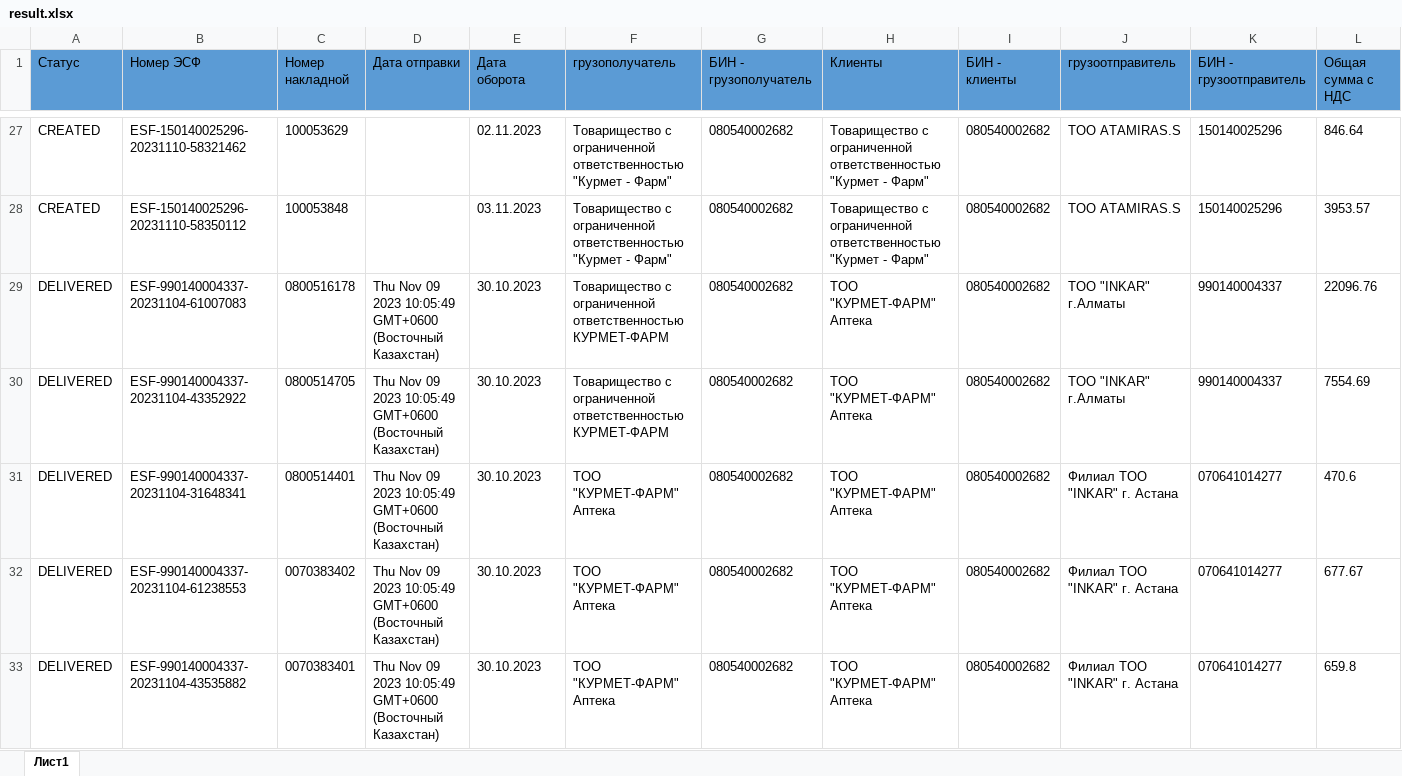
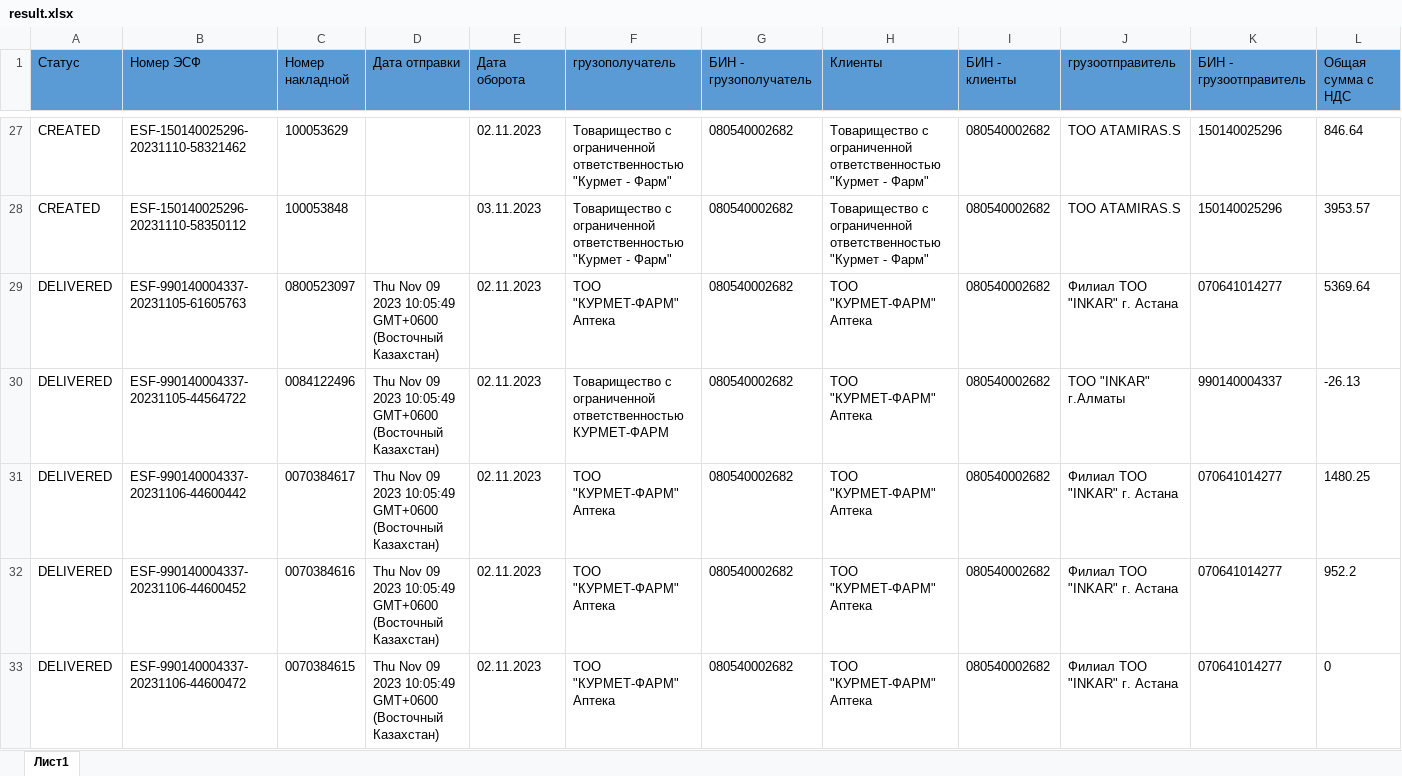
Before and after one commit to didarnivec/esf-backend, an Excel workbook: result.xlsx, sheet Лист1, drawn as a sheet; only a part is shown, gaps mark what is left out; the shorter side is filled out with more unchanged rows; values as stored, in another font and other column widths than the file's, no borders; rows hold the shown columns only; the diff covers the shown part only; the diff names each change by its address in the sheet, - before the commit and + after, or states it on an @@ line.

```diff
--- a/result.xlsx (sheet Лист1)
+++ b/result.xlsx (sheet Лист1)
-row 29: DELIVERED | ESF-990140004337-20231104-61007083 | 0800516178 | Thu Nov 09 2023 10:05:49 GMT+0600 (Восточный Казахстан) | 30.10.2023 | Товарищество с ограниченной ответственностью КУРМЕТ-ФАРМ | 080540002682 | ТОО "КУРМЕТ-ФАРМ" Аптека | 080540002682 | ТОО "INKAR" г.Алматы | 990140004337 | 22096.76
-row 30: DELIVERED | ESF-990140004337-20231104-43352922 | 0800514705 | Thu Nov 09 2023 10:05:49 GMT+0600 (Восточный Казахстан) | 30.10.2023 | Товарищество с ограниченной ответственностью КУРМЕТ-ФАРМ | 080540002682 | ТОО "КУРМЕТ-ФАРМ" Аптека | 080540002682 | ТОО "INKAR" г.Алматы | 990140004337 | 7554.69
-row 31: DELIVERED | ESF-990140004337-20231104-31648341 | 0800514401 | Thu Nov 09 2023 10:05:49 GMT+0600 (Восточный Казахстан) | 30.10.2023 | ТОО "КУРМЕТ-ФАРМ" Аптека | 080540002682 | ТОО "КУРМЕТ-ФАРМ" Аптека | 080540002682 | Филиал ТОО "INKAR" г. Астана | 070641014277 | 470.6
-row 32: DELIVERED | ESF-990140004337-20231104-61238553 | 0070383402 | Thu Nov 09 2023 10:05:49 GMT+0600 (Восточный Казахстан) | 30.10.2023 | ТОО "КУРМЕТ-ФАРМ" Аптека | 080540002682 | ТОО "КУРМЕТ-ФАРМ" Аптека | 080540002682 | Филиал ТОО "INKAR" г. Астана | 070641014277 | 677.67
-row 33: DELIVERED | ESF-990140004337-20231104-43535882 | 0070383401 | Thu Nov 09 2023 10:05:49 GMT+0600 (Восточный Казахстан) | 30.10.2023 | ТОО "КУРМЕТ-ФАРМ" Аптека | 080540002682 | ТОО "КУРМЕТ-ФАРМ" Аптека | 080540002682 | Филиал ТОО "INKAR" г. Астана | 070641014277 | 659.8
```
Also changed, not shown: 21 removed rows elsewhere in this sheet, 1 other file.
